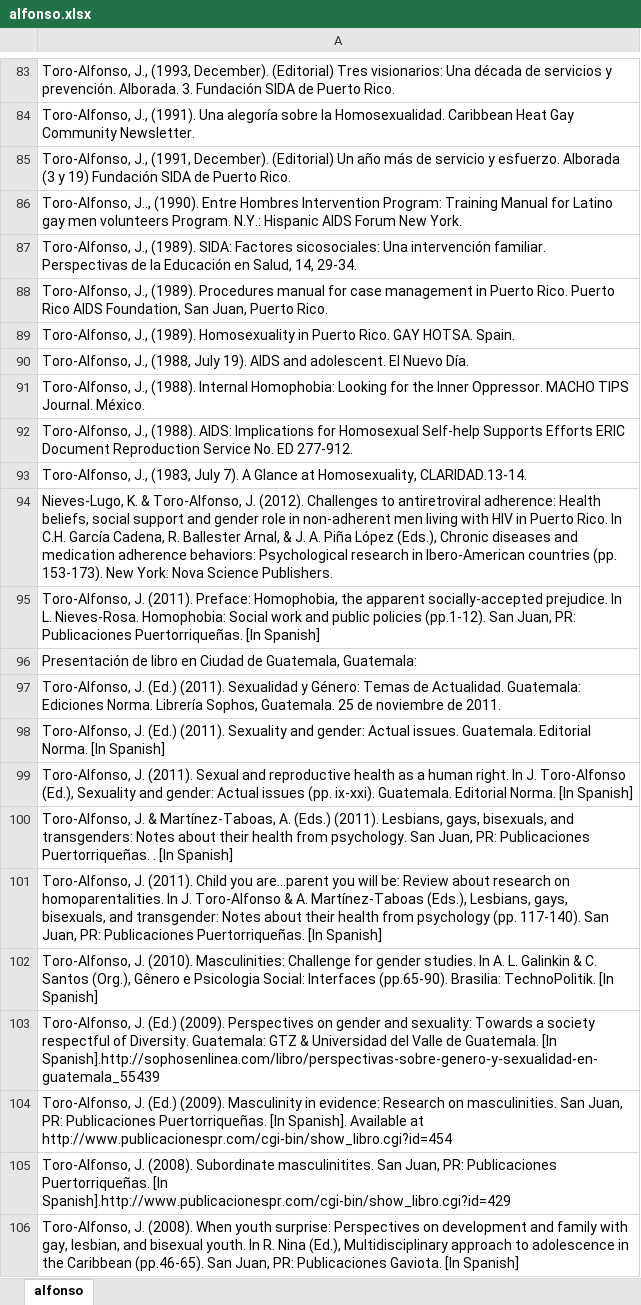
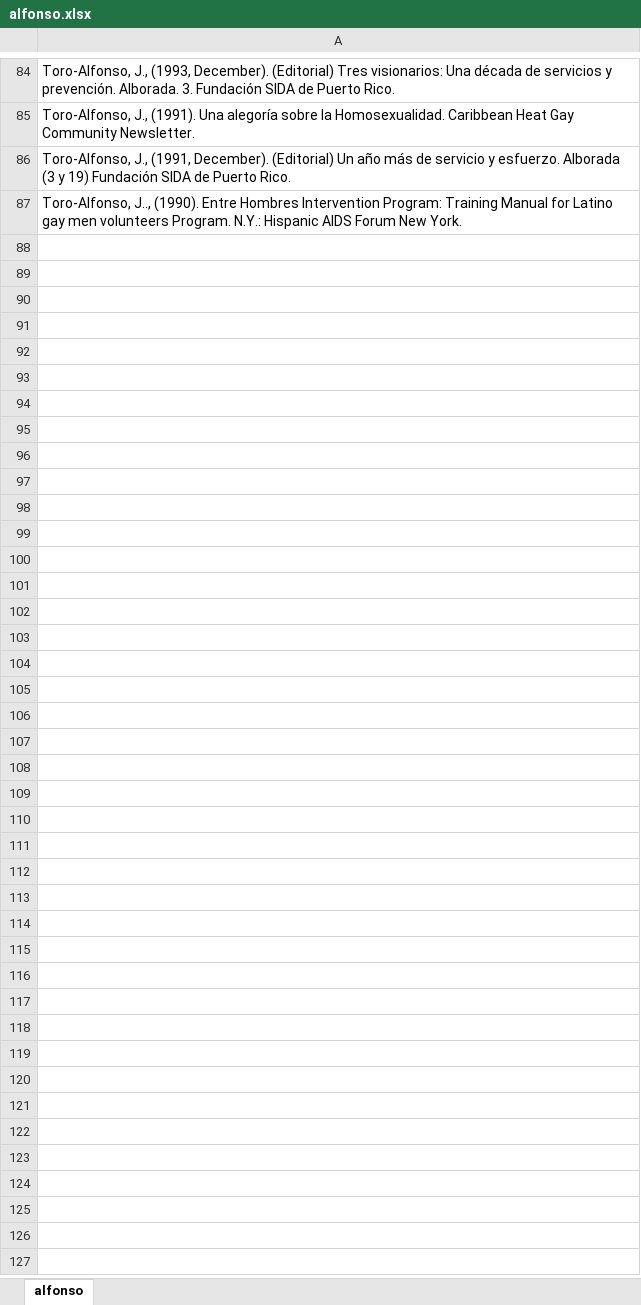
Before and after one commit to kramus/citation, an Excel workbook: alfonso.xlsx, sheet alfonso, drawn as a sheet; only a part is shown, gaps mark what is left out; values as stored, in another font and other column widths than the file's, no borders; removed rows and columns are numbered as before the commit, all else as after; the diff covers the shown part only; the diff names each change by its address in the sheet, - before the commit and + after, or states it on an @@ line.

```diff
--- a/alfonso.xlsx (sheet alfonso)
+++ b/alfonso.xlsx (sheet alfonso)
-row 87: Toro-Alfonso, J., (1989). SIDA: Factores sicosociales: Una intervención familiar. Perspectivas de la Educación en Salud, 14, 29-34.
-row 88: Toro-Alfonso, J., (1989). Procedures manual for case management in Puerto Rico. Puerto Rico AIDS Foundation, San Juan, Puerto Rico.
-row 89: Toro-Alfonso, J., (1989). Homosexuality in Puerto Rico. GAY HOTSA. Spain.
-row 90: Toro-Alfonso, J., (1988, July 19). AIDS and adolescent. El Nuevo Día.
-row 91: Toro-Alfonso, J., (1988). Internal Homophobia: Looking for the Inner Oppressor. MACHO TIPS Journal. México.
-row 92: Toro-Alfonso, J., (1988). AIDS: Implications for Homosexual Self-help Supports Efforts ERIC Document Reproduction Service No. ED 277-912.
-row 93: Toro-Alfonso, J., (1983, July 7). A Glance at Homosexuality, CLARIDAD.13-14.
-row 94: Nieves-Lugo, K. & Toro-Alfonso, J. (2012). Challenges to antiretroviral adherence: Health beliefs, social support and gender role in non-adherent men living with HIV in Puerto Rico. In C.H. García Cadena, R. Ballester Arnal, & J. A. Piña López (Eds.), Chronic diseases and medication adherence behaviors: Psychological research in Ibero-American countries (pp. 153-173). New York: Nova Science Publishers.
-row 95: Toro-Alfonso, J. (2011). Preface: Homophobia, the apparent socially-accepted prejudice. In L. Nieves-Rosa. Homophobia: Social work and public policies (pp.1-12). San Juan, PR: Publicaciones Puertorriqueñas. [In Spanish]
-row 96: Presentación de libro en Ciudad de Guatemala, Guatemala:
-row 97: Toro-Alfonso, J. (Ed.) (2011). Sexualidad y Género: Temas de Actualidad. Guatemala: Ediciones Norma. Librería Sophos, Guatemala. 25 de noviembre de 2011.
-row 98: Toro-Alfonso, J. (Ed.) (2011). Sexuality and gender: Actual issues. Guatemala. Editorial Norma. [In Spanish]
-row 99: Toro-Alfonso, J. (2011). Sexual and reproductive health as a human right. In J. Toro-Alfonso (Ed.), Sexuality and gender: Actual issues (pp. ix-xxi). Guatemala. Editorial Norma. [In Spanish]
-row 100: Toro-Alfonso, J. & Martínez-Taboas, A. (Eds.) (2011). Lesbians, gays, bisexuals, and transgenders: Notes about their health from psychology. San Juan, PR: Publicaciones Puertorriqueñas. . [In Spanish]
-row 101: Toro-Alfonso, J. (2011). Child you are…parent you will be: Review about research on homoparentalities. In J. Toro-Alfonso & A. Martínez-Taboas (Eds.), Lesbians, gays, bisexuals, and transgender: Notes about their health from psychology (pp. 117-140). San Juan, PR: Publicaciones Puertorriqueñas. [In Spanish]
-row 102: Toro-Alfonso, J. (2010). Masculinities: Challenge for gender studies. In A. L. Galinkin & C. Santos (Org.), Gênero e Psicologia Social: Interfaces (pp.65-90). Brasilia: TechnoPolitik. [In Spanish]
-row 103: Toro-Alfonso, J. (Ed.) (2009). Perspectives on gender and sexuality: Towards a society respectful of Diversity. Guatemala: GTZ & Universidad del Valle de Guatemala. [In Spanish].http://sophosenlinea.com/libro/perspectivas-sobre-genero-y-sexualidad-en-guatemala_55439
-row 104: Toro-Alfonso, J. (Ed.) (2009). Masculinity in evidence: Research on masculinities. San Juan, PR: Publicaciones Puertorriqueñas. [In Spanish]. Available at http://www.publicacionespr.com/cgi-bin/show_libro.cgi?id=454
-row 105: Toro-Alfonso, J. (2008). Subordinate masculinitites. San Juan, PR: Publicaciones Puertorriqueñas. [In Spanish].http://www.publicacionespr.com/cgi-bin/show_libro.cgi?id=429
-row 106: Toro-Alfonso, J. (2008). When youth surprise: Perspectives on development and family with gay, lesbian, and bisexual youth. In R. Nina (Ed.), Multidisciplinary approach to adolescence in the Caribbean (pp.46-65). San Juan, PR: Publicaciones Gaviota. [In Spanish]
```
Also changed, not shown: 1 added row, 17 removed rows and 1 edited cell elsewhere in this sheet, Ortiz-Torres B.xlsx, Public_base_obsEliminadas.xlsx, 8 other files.
